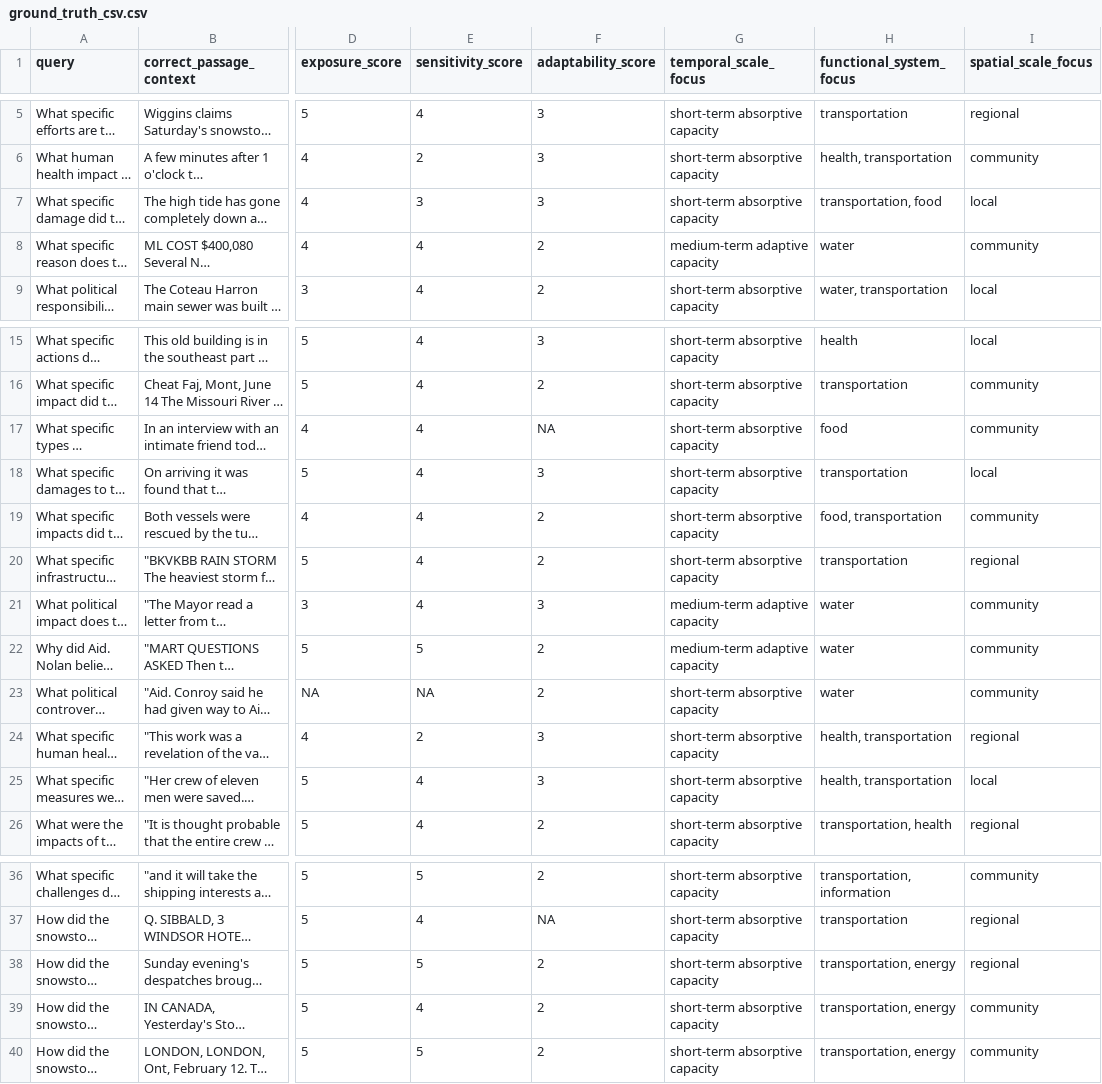
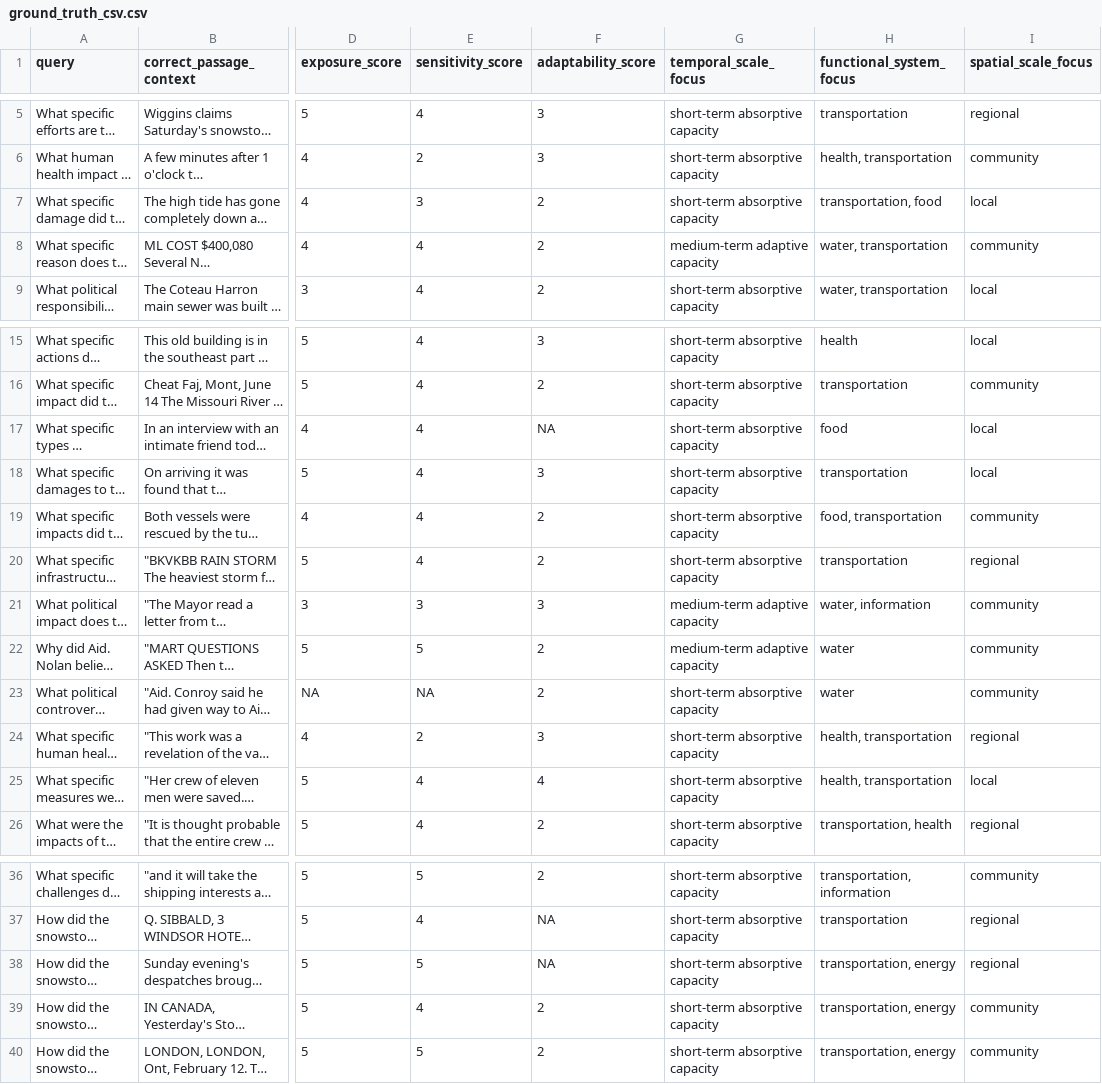
Before and after one commit to Michaelyya/WeatherArchive-Bench, a CSV file: Ground-truth/ground_truth_csv.csv, drawn as a sheet; only a part is shown, gaps mark what is left out; long unchanged cells end in …; the diff names each change by its address in the sheet, - before the commit and + after, or states it on an @@ line.

```diff
--- a/Ground-truth/ground_truth_csv.csv
+++ b/Ground-truth/ground_truth_csv.csv
-F7 (adaptability_score): 3
+F7 (adaptability_score): 2
-H8 (functional_system_focus): water
+H8 (functional_system_focus): water, transportation
-I17 (spatial_scale_focus): community
+I17 (spatial_scale_focus): local
-E21 (sensitivity_score): 4
+E21 (sensitivity_score): 3
-H21 (functional_system_focus): water
+H21 (functional_system_focus): water, information
-F25 (adaptability_score): 3
+F25 (adaptability_score): 4
-F38 (adaptability_score): 2
+F38 (adaptability_score): NA
```
Also changed, not shown: 8 other files.
